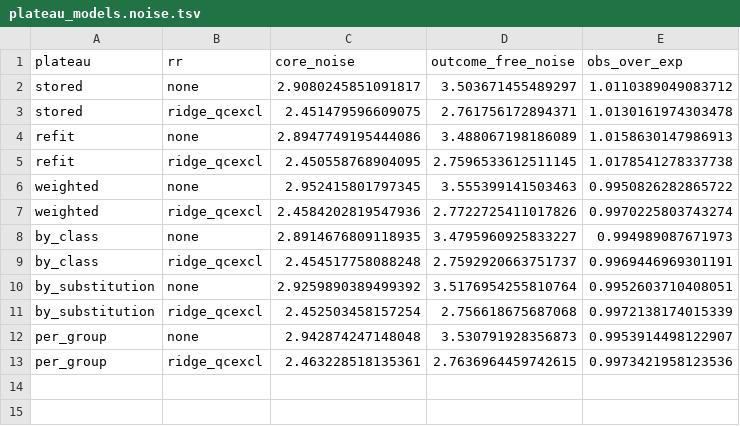
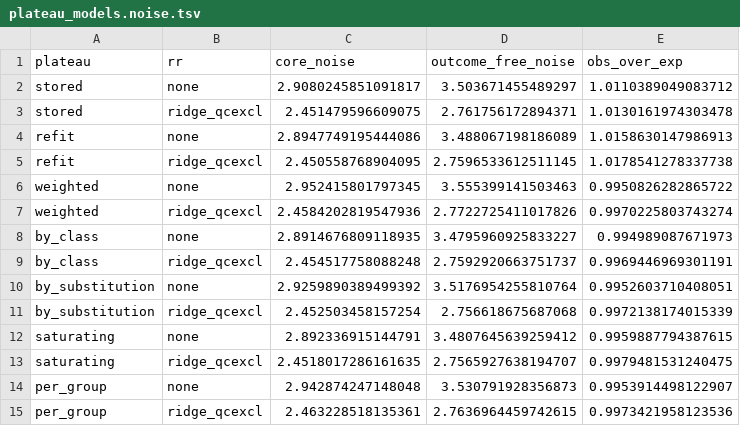
Before and after one commit to broadinstitute/gnomad-constraint, a TSV file: gnomad_constraint/plots/adj_r_syn_oe/followup/plateau_models.noise.tsv, drawn as a sheet; the diff names each change by its address in the sheet, - before the commit and + after, or states it on an @@ line.

```diff
--- a/gnomad_constraint/plots/adj_r_syn_oe/followup/plateau_models.noise.tsv
+++ b/gnomad_constraint/plots/adj_r_syn_oe/followup/plateau_models.noise.tsv
+row 12: saturating | none | 2.892336915144791 | 3.4807645639259412 | 0.9959887794387615
+row 13: saturating | ridge_qcexcl | 2.4518017286161635 | 2.7565927638194707 | 0.9979481531240475
```
Also changed, not shown: gnomad_constraint/plots/adj_r_syn_oe/followup/plateau_models.contexts.tsv, gnomad_constraint/plots/adj_r_syn_oe/followup/plateau_models.fits.tsv, 10 other files.
